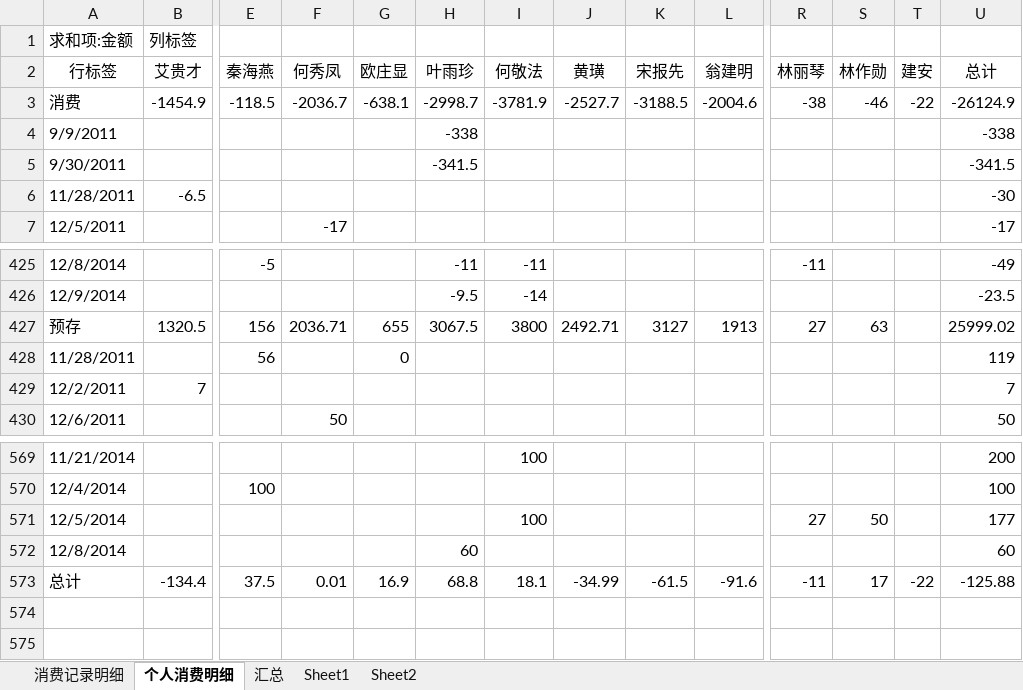
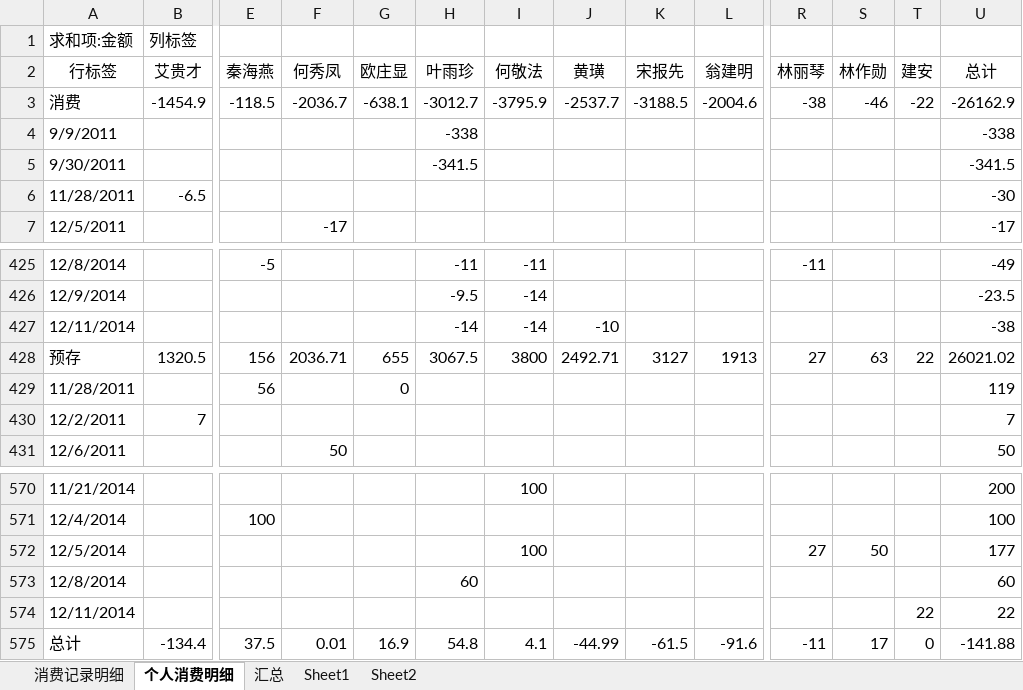
Before and after one commit to junyangren/BillingInfo, an Excel workbook: 充值产品线消费帐单.xlsx, sheet 个人消费明细, drawn as a sheet; only a part is shown, gaps mark what is left out; values as stored, in another font and other column widths than the file's, no borders; addresses are those after the commit; rows hold the shown columns only; the diff names each change by its address in the sheet, - before the commit and + after, or states it on an @@ line.

```diff
--- a/充值产品线消费帐单.xlsx (sheet 个人消费明细)
+++ b/充值产品线消费帐单.xlsx (sheet 个人消费明细)
-H3 (叶雨珍): -2998.7
+H3 (叶雨珍): -3012.7
-I3 (何敬法): -3781.9
+I3 (何敬法): -3795.9
-J3 (黄璜): -2527.7
+J3 (黄璜): -2537.7
-U3 (总计): -26124.9
+U3 (总计): -26162.9
+row 427: 12/11/2014 |  |  |  |  | -14 | -14 | -10 |  |  |  |  |  | -38
-T428 (建安): (empty)
+T428 (建安): 22
-U428 (总计): 25999.02
+U428 (总计): 26021.02
+row 574: 12/11/2014 |  |  |  |  |  |  |  |  |  |  |  | 22 | 22
-H575 (叶雨珍): 68.8
+H575 (叶雨珍): 54.8
-I575 (何敬法): 18.1
+I575 (何敬法): 4.1
-J575 (黄璜): -34.99
+J575 (黄璜): -44.99
-T575 (建安): -22
+T575 (建安): 0
-U575 (总计): -125.88
+U575 (总计): -141.88
```
Also changed, not shown: sheet 消费记录明细, sheet 汇总.
